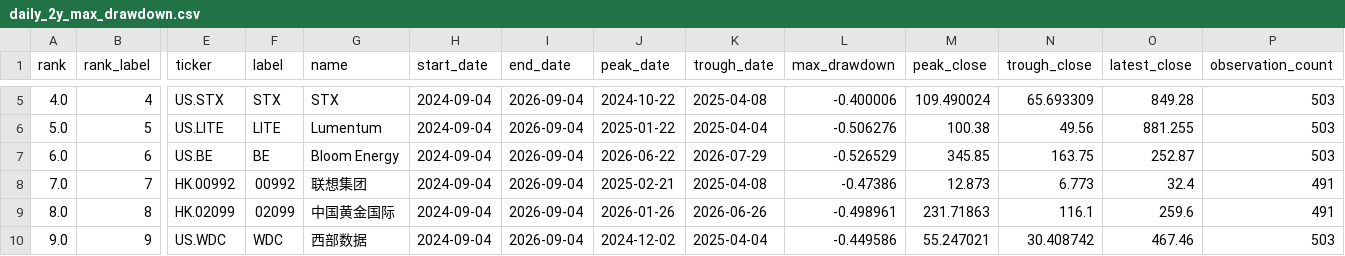
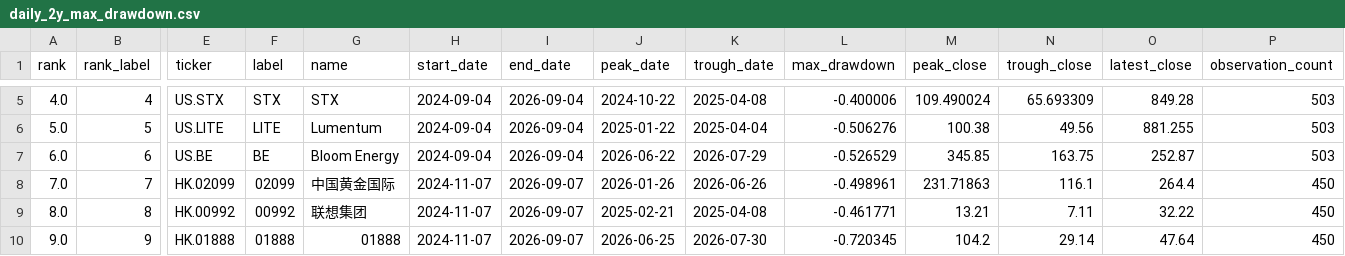
Before and after one commit to dgsirius/momentum_stockpick, a CSV file: docs/long_term_trend_strength/daily_2y_max_drawdown.csv, drawn as a sheet; only a part is shown, gaps mark what is left out; the diff covers the shown part only; the diff names each change by its address in the sheet, - before the commit and + after, or states it on an @@ line.

```diff
--- a/docs/long_term_trend_strength/daily_2y_max_drawdown.csv
+++ b/docs/long_term_trend_strength/daily_2y_max_drawdown.csv
-E8 (ticker): HK.00992
+E8 (ticker): HK.02099
-F8 (label): 00992
+F8 (label): 02099
-G8 (name): 联想集团
+G8 (name): 中国黄金国际
-H8:H10 (start_date): 2024-09-04
+H8:H10 (start_date): 2024-11-07
-I8:I10 (end_date): 2026-09-04
+I8:I10 (end_date): 2026-09-07
-J8 (peak_date): 2025-02-21
+J8 (peak_date): 2026-01-26
-K8 (trough_date): 2025-04-08
+K8 (trough_date): 2026-06-26
-L8 (max_drawdown): -0.47386
+L8 (max_drawdown): -0.498961
-M8 (peak_close): 12.873
+M8 (peak_close): 231.71863
-N8 (trough_close): 6.773
+N8 (trough_close): 116.1
-O8 (latest_close): 32.4
+O8 (latest_close): 264.4
-P8:P9 (observation_count): 491
+P8:P9 (observation_count): 450
-E9 (ticker): HK.02099
+E9 (ticker): HK.00992
-F9 (label): 02099
+F9 (label): 00992
-G9 (name): 中国黄金国际
+G9 (name): 联想集团
-J9 (peak_date): 2026-01-26
+J9 (peak_date): 2025-02-21
-K9 (trough_date): 2026-06-26
+K9 (trough_date): 2025-04-08
-L9 (max_drawdown): -0.498961
+L9 (max_drawdown): -0.461771
-M9 (peak_close): 231.71863
+M9 (peak_close): 13.21
-N9 (trough_close): 116.1
+N9 (trough_close): 7.11
-O9 (latest_close): 259.6
+O9 (latest_close): 32.22
-E10 (ticker): US.WDC
+E10 (ticker): HK.01888
-F10 (label): WDC
+F10 (label): 01888
-G10 (name): 西部数据
+G10 (name): 01888
-J10 (peak_date): 2024-12-02
+J10 (peak_date): 2026-06-25
-K10 (trough_date): 2025-04-04
+K10 (trough_date): 2026-07-30
-L10 (max_drawdown): -0.449586
+L10 (max_drawdown): -0.720345
-M10 (peak_close): 55.247021
+M10 (peak_close): 104.2
-N10 (trough_close): 30.408742
+N10 (trough_close): 29.14
-O10 (latest_close): 467.46
+O10 (latest_close): 47.64
-P10 (observation_count): 503
+P10 (observation_count): 450
```
Also changed, not shown: 51 edited cells elsewhere in this file, 12 other files.
